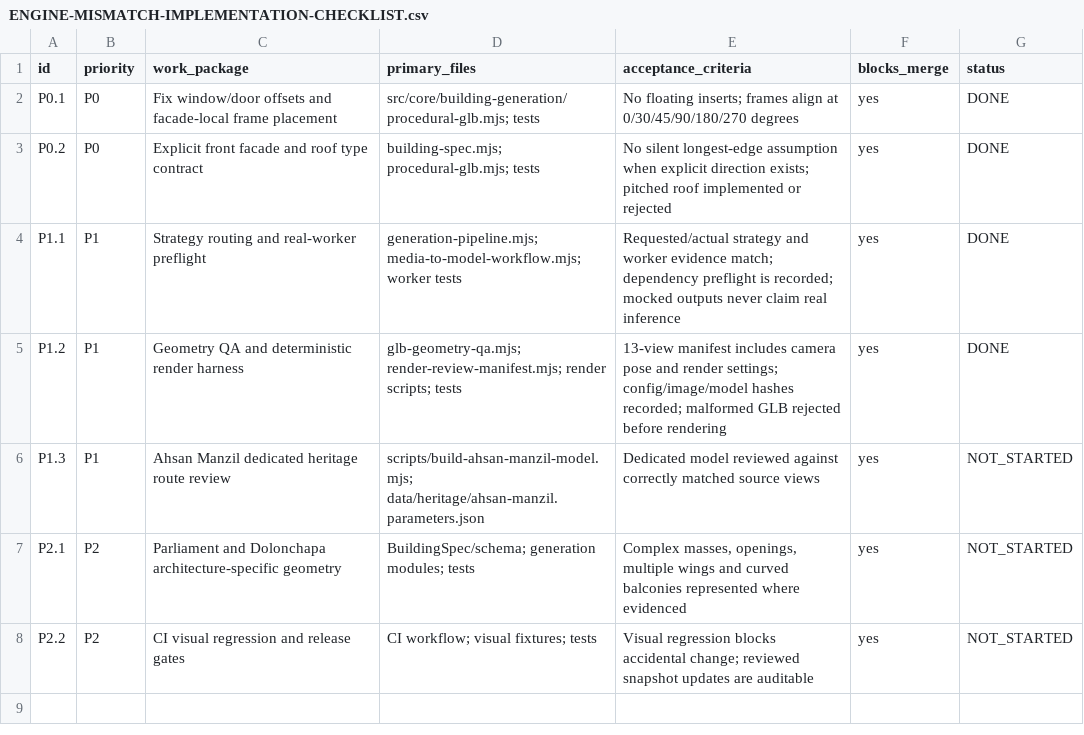
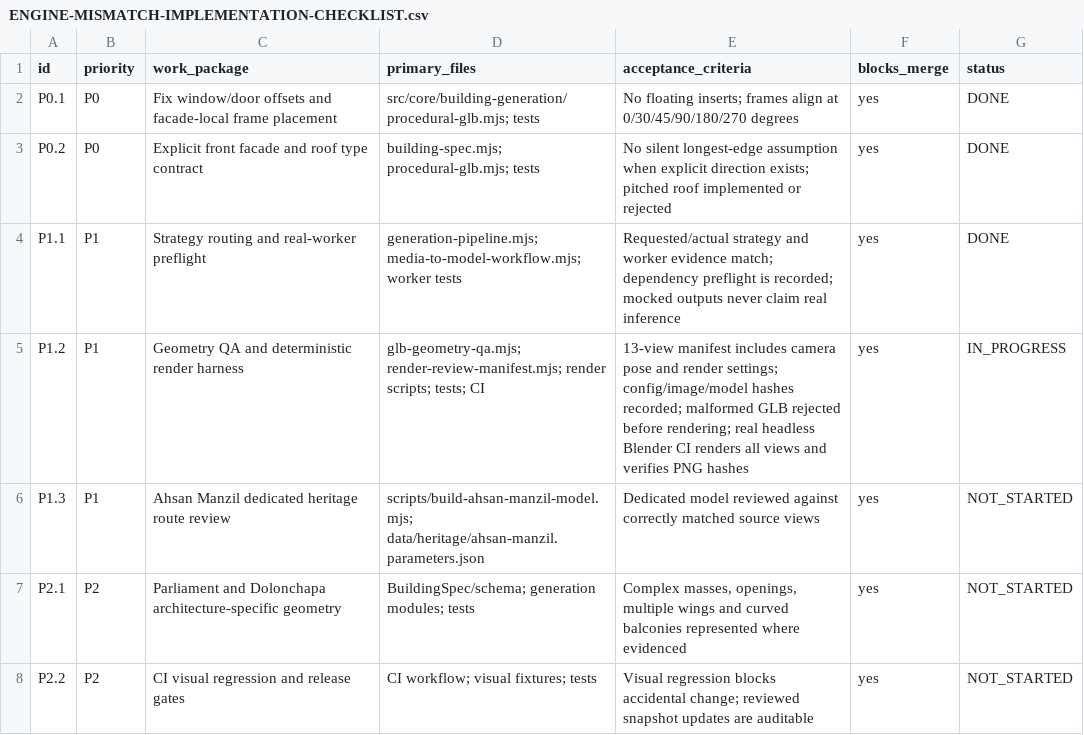
Before and after one commit to RakibulhasanUtsho07/3d-geospatial-platform, a CSV file: docs/ENGINE-MISMATCH-IMPLEMENTATION-CHECKLIST.csv, drawn as a sheet.

Commit message:
test: run deterministic render review in headless Blender

```diff
--- a/docs/ENGINE-MISMATCH-IMPLEMENTATION-CHECKLIST.csv
+++ b/docs/ENGINE-MISMATCH-IMPLEMENTATION-CHECKLIST.csv
@@ -4,3 +4,3 @@ P0.2,P0,"Explicit front facade and roof type contract","building-spec.mjs; proce
 P1.1,P1,"Strategy routing and real-worker preflight","generation-pipeline.mjs; media-to-model-workflow.mjs; worker tests","Requested/actual strategy and worker evidence match; dependency preflight is recorded; mocked outputs never claim real inference",yes,DONE
-P1.2,P1,"Geometry QA and deterministic render harness","glb-geometry-qa.mjs; render-review-manifest.mjs; render scripts; tests","13-view manifest includes camera pose and render settings; config/image/model hashes recorded; malformed GLB rejected before rendering",yes,DONE
+P1.2,P1,"Geometry QA and deterministic render harness","glb-geometry-qa.mjs; render-review-manifest.mjs; render scripts; tests; CI","13-view manifest includes camera pose and render settings; config/image/model hashes recorded; malformed GLB rejected before rendering; real headless Blender CI renders all views and verifies PNG hashes",yes,IN_PROGRESS
 P1.3,P1,"Ahsan Manzil dedicated heritage route review","scripts/build-ahsan-manzil-model.mjs; data/heritage/ahsan-manzil.parameters.json","Dedicated model reviewed against correctly matched source views",yes,NOT_STARTED
```
Also changed, not shown: 5 other files.
